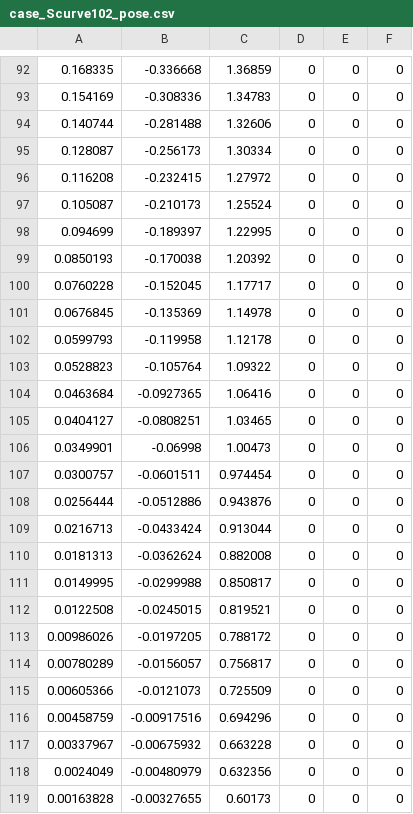
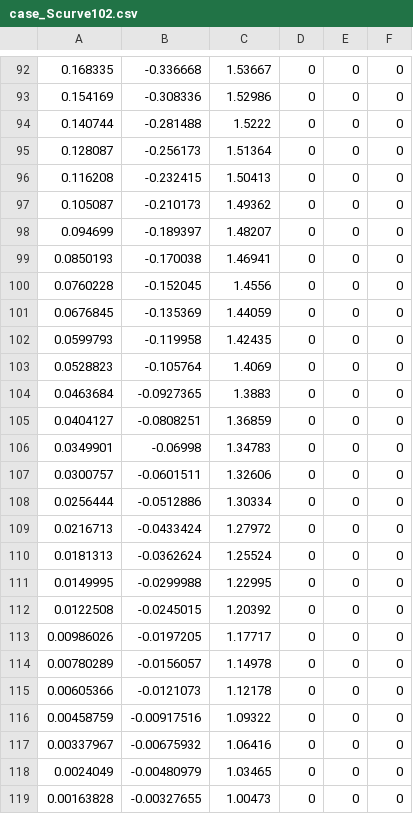
Before and after one commit to Shin-1980/MotionControlLibrary, a CSV file: testCase/case_Scurve102.csv (was testCase/case_Scurve102_pose.csv), drawn as a sheet; only a part is shown, gaps mark what is left out; the diff covers the shown part only.

```diff
--- a/testCase/case_Scurve102_pose.csv
+++ b/testCase/case_Scurve102.csv
@@ -92,28 +92,28 @@
-0.168335,-0.336668,1.36859,0,0,0,
-0.154169,-0.308336,1.34783,0,0,0,
-0.140744,-0.281488,1.32606,0,0,0,
-0.128087,-0.256173,1.30334,0,0,0,
-0.116208,-0.232415,1.27972,0,0,0,
-0.105087,-0.210173,1.25524,0,0,0,
-0.094699,-0.189397,1.22995,0,0,0,
-0.0850193,-0.170038,1.20392,0,0,0,
-0.0760228,-0.152045,1.17717,0,0,0,
-0.0676845,-0.135369,1.14978,0,0,0,
-0.0599793,-0.119958,1.12178,0,0,0,
-0.0528823,-0.105764,1.09322,0,0,0,
-0.0463684,-0.0927365,1.06416,0,0,0,
-0.0404127,-0.0808251,1.03465,0,0,0,
-0.0349901,-0.06998,1.00473,0,0,0,
-0.0300757,-0.0601511,0.974454,0,0,0,
-0.0256444,-0.0512886,0.943876,0,0,0,
-0.0216713,-0.0433424,0.913044,0,0,0,
-0.0181313,-0.0362624,0.882008,0,0,0,
-0.0149995,-0.0299988,0.850817,0,0,0,
-0.0122508,-0.0245015,0.819521,0,0,0,
-0.00986026,-0.0197205,0.788172,0,0,0,
-0.00780289,-0.0156057,0.756817,0,0,0,
-0.00605366,-0.0121073,0.725509,0,0,0,
-0.00458759,-0.00917516,0.694296,0,0,0,
-0.00337967,-0.00675932,0.663228,0,0,0,
-0.0024049,-0.00480979,0.632356,0,0,0,
-0.00163828,-0.00327655,0.60173,0,0,0,
+0.168335,-0.336668,1.53667,0,0,0,
+0.154169,-0.308336,1.52986,0,0,0,
+0.140744,-0.281488,1.5222,0,0,0,
+0.128087,-0.256173,1.51364,0,0,0,
+0.116208,-0.232415,1.50413,0,0,0,
+0.105087,-0.210173,1.49362,0,0,0,
+0.094699,-0.189397,1.48207,0,0,0,
+0.0850193,-0.170038,1.46941,0,0,0,
+0.0760228,-0.152045,1.4556,0,0,0,
+0.0676845,-0.135369,1.44059,0,0,0,
+0.0599793,-0.119958,1.42435,0,0,0,
+0.0528823,-0.105764,1.4069,0,0,0,
+0.0463684,-0.0927365,1.3883,0,0,0,
+0.0404127,-0.0808251,1.36859,0,0,0,
+0.0349901,-0.06998,1.34783,0,0,0,
+0.0300757,-0.0601511,1.32606,0,0,0,
+0.0256444,-0.0512886,1.30334,0,0,0,
+0.0216713,-0.0433424,1.27972,0,0,0,
+0.0181313,-0.0362624,1.25524,0,0,0,
+0.0149995,-0.0299988,1.22995,0,0,0,
+0.0122508,-0.0245015,1.20392,0,0,0,
+0.00986026,-0.0197205,1.17717,0,0,0,
+0.00780289,-0.0156057,1.14978,0,0,0,
+0.00605366,-0.0121073,1.12178,0,0,0,
+0.00458759,-0.00917516,1.09322,0,0,0,
+0.00337967,-0.00675932,1.06416,0,0,0,
+0.0024049,-0.00480979,1.03465,0,0,0,
+0.00163828,-0.00327655,1.00473,0,0,0,
```
Also changed, not shown: 13 added rows and 35 edited cells elsewhere in this file, testCase/case_Scurve_101.csv, 5 other files.
